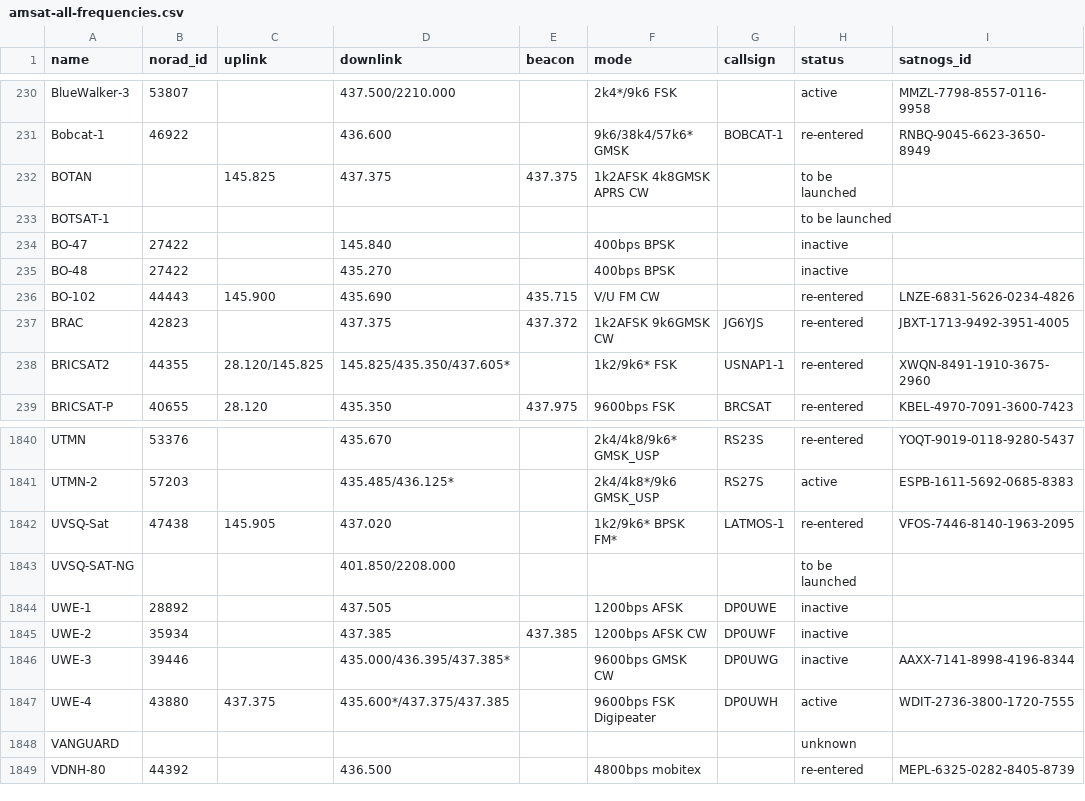
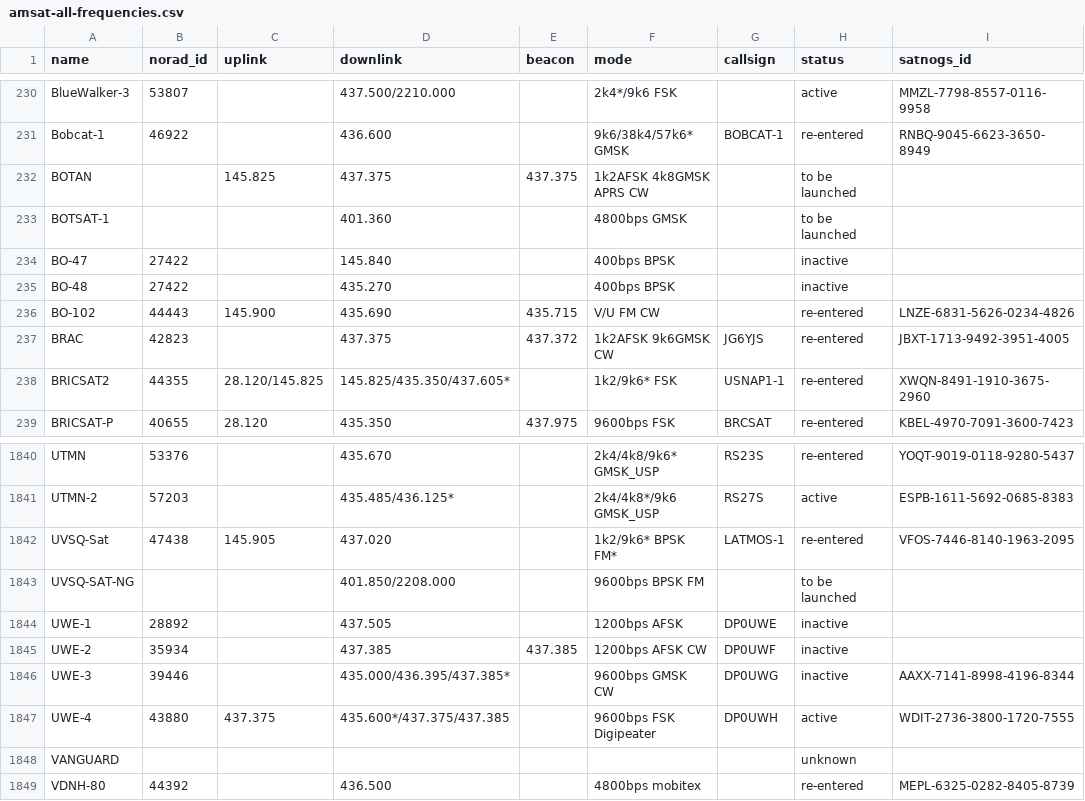
Before and after one commit to palewire/amateur-satellite-database, a CSV file: data/amsat-all-frequencies.csv, drawn as a sheet; only a part is shown, gaps mark what is left out.

```diff
--- a/data/amsat-all-frequencies.csv
+++ b/data/amsat-all-frequencies.csv
@@ -232,3 +232,3 @@ Bobcat-1,46922,,436.600,,9k6/38k4/57k6* GMSK,BOBCAT-1,re-entered,RNBQ-9045-6623-
 BOTAN,,145.825,437.375,437.375,1k2AFSK 4k8GMSK APRS CW,,to be launched,
-BOTSAT-1,,,,,,,to be launched,
+BOTSAT-1,,,401.360,,4800bps GMSK,,to be launched,
 BO-47,27422,,145.840,,400bps BPSK,,inactive,
@@ -1842,3 +1842,3 @@ UTMN-2,57203,,435.485/436.125*,,2k4/4k8*/9k6 GMSK_USP,RS27S,active,ESPB-1611-569
 UVSQ-Sat,47438,145.905,437.020,,1k2/9k6* BPSK FM*,LATMOS-1,re-entered,VFOS-7446-8140-1963-2095
-UVSQ-SAT-NG,,,401.850/2208.000,,,,to be launched,
+UVSQ-SAT-NG,,,401.850/2208.000,,9600bps BPSK FM,,to be launched,
 UWE-1,28892,,437.505,,1200bps AFSK,DP0UWE,inactive,
```
Also changed, not shown: data/satnogs.csv, 2 other files.
